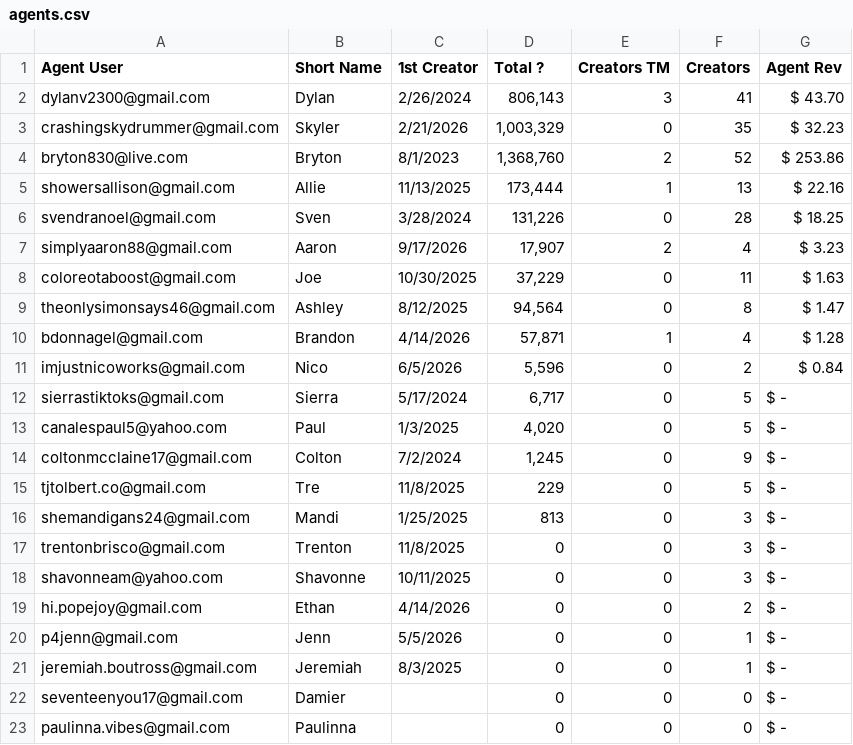
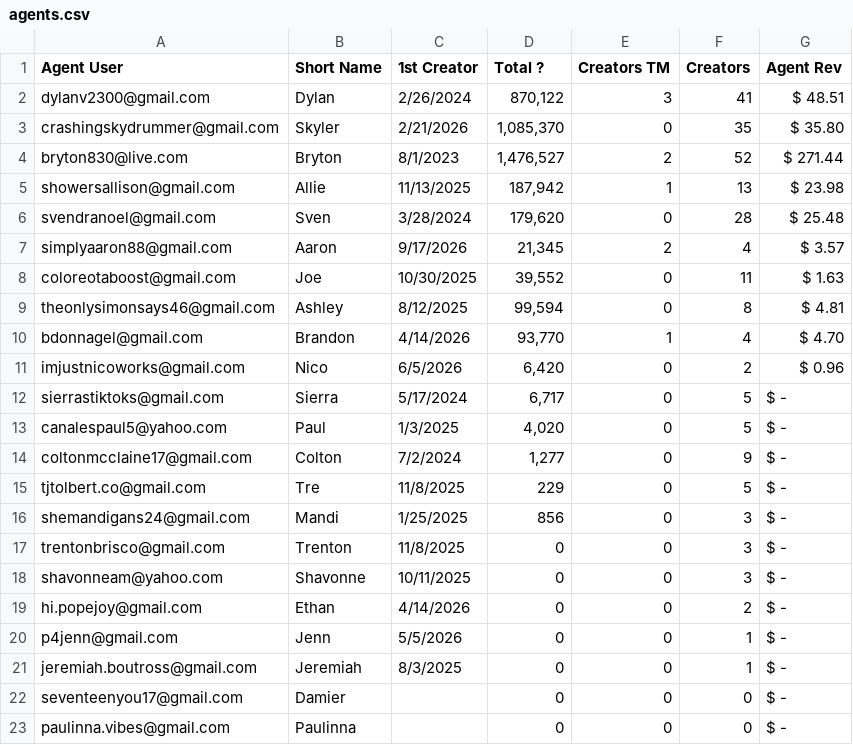
Before and after one commit to ceyre-boop/TABOOST_Platfrom, a CSV file: data/agents.csv, drawn as a sheet; only a part is shown.

Commit message:
Auto-sync: Agents @ 2026-10-16T15:56:56.460Z

```diff
--- a/data/agents.csv
+++ b/data/agents.csv
@@ -1,17 +1,17 @@
 Agent User,Short Name,1st Creator,Total ?,Creators TM,Creators,Agent Rev
-dylanv2300@gmail.com,Dylan,2/26/2024,"806,143",3,41, $ 43.70
-crashingskydrummer@gmail.com,Skyler,2/21/2026,"1,003,329",0,35, $ 32.23
-bryton830@live.com,Bryton,8/1/2023,"1,368,760",2,52, $ 253.86
-showersallison@gmail.com,Allie,11/13/2025,"173,444",1,13, $ 22.16
-svendranoel@gmail.com,Sven,3/28/2024,"131,226",0,28, $ 18.25
-simplyaaron88@gmail.com,Aaron,9/17/2026,"17,907",2,4, $ 3.23
-coloreotaboost@gmail.com,Joe,10/30/2025,"37,229",0,11, $ 1.63
-theonlysimonsays46@gmail.com,Ashley,8/12/2025,"94,564",0,8, $ 1.47
-bdonnagel@gmail.com,Brandon,4/14/2026,"57,871",1,4, $ 1.28
-imjustnicoworks@gmail.com,Nico,6/5/2026,"5,596",0,2, $ 0.84
+dylanv2300@gmail.com,Dylan,2/26/2024,"870,122",3,41, $ 48.51
+crashingskydrummer@gmail.com,Skyler,2/21/2026,"1,085,370",0,35, $ 35.80
+bryton830@live.com,Bryton,8/1/2023,"1,476,527",2,52, $ 271.44
+showersallison@gmail.com,Allie,11/13/2025,"187,942",1,13, $ 23.98
+svendranoel@gmail.com,Sven,3/28/2024,"179,620",0,28, $ 25.48
+simplyaaron88@gmail.com,Aaron,9/17/2026,"21,345",2,4, $ 3.57
+coloreotaboost@gmail.com,Joe,10/30/2025,"39,552",0,11, $ 1.63
+theonlysimonsays46@gmail.com,Ashley,8/12/2025,"99,594",0,8, $ 4.81
+bdonnagel@gmail.com,Brandon,4/14/2026,"93,770",1,4, $ 4.70
+imjustnicoworks@gmail.com,Nico,6/5/2026,"6,420",0,2, $ 0.96
 sierrastiktoks@gmail.com,Sierra,5/17/2024,"6,717",0,5, $ -
 canalespaul5@yahoo.com,Paul,1/3/2025,"4,020",0,5, $ -
-coltonmcclaine17@gmail.com,Colton,7/2/2024,"1,245",0,9, $ -
+coltonmcclaine17@gmail.com,Colton,7/2/2024,"1,277",0,9, $ -
 tjtolbert.co@gmail.com,Tre,11/8/2025,229,0,5, $ -
-shemandigans24@gmail.com,Mandi,1/25/2025,813,0,3, $ -
+shemandigans24@gmail.com,Mandi,1/25/2025,856,0,3, $ -
 trentonbrisco@gmail.com,Trenton,11/8/2025,0,0,3, $ -
```
